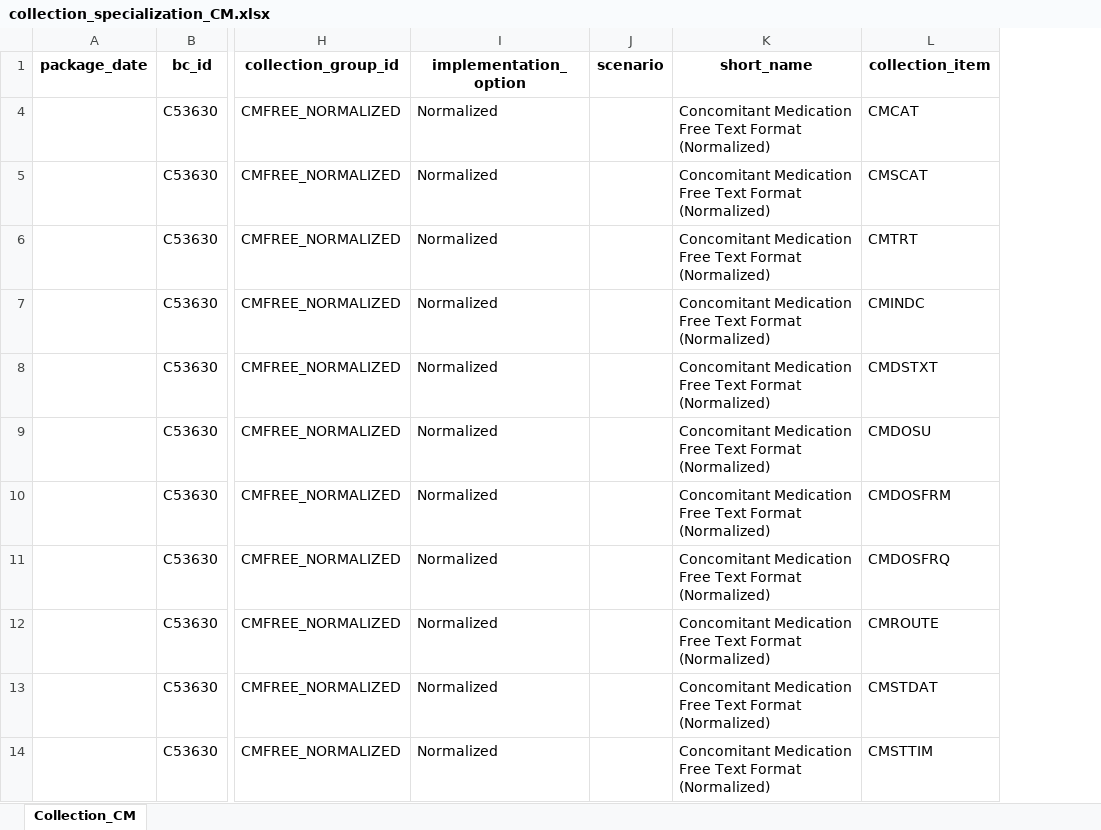
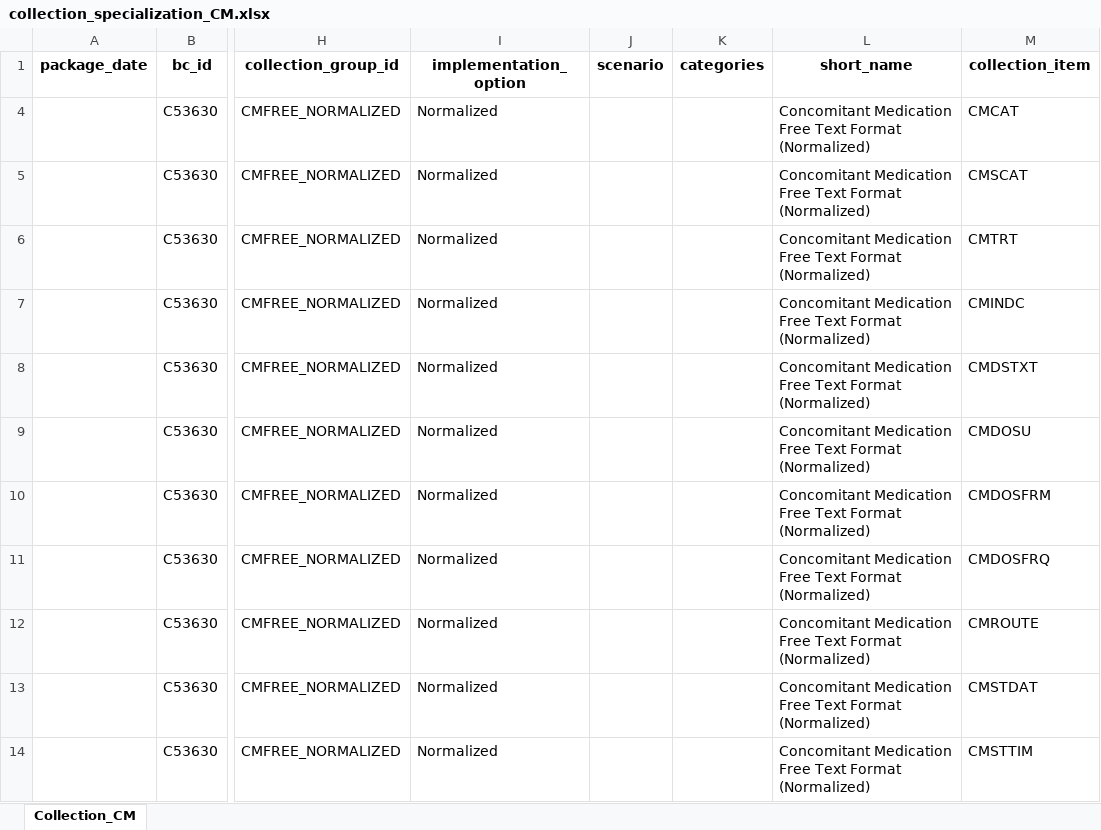
Before and after one commit to cdisc-org/COSMoS, an Excel workbook: curation/draft/collection/collection_specialization_CM.xlsx, sheet Collection_CM, drawn as a sheet; only a part is shown, gaps mark what is left out; values as stored, in another font and other column widths than the file's, no borders; the diff names each change by its address in the sheet, - before the commit and + after, or states it on an @@ line.

Commit message:
CM updated to include categories

```diff
--- a/curation/draft/collection/collection_specialization_CM.xlsx (sheet Collection_CM)
+++ b/curation/draft/collection/collection_specialization_CM.xlsx (sheet Collection_CM)
+column K (categories), empty
```
